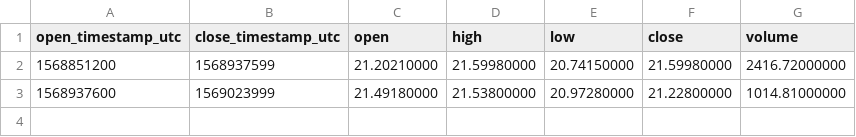
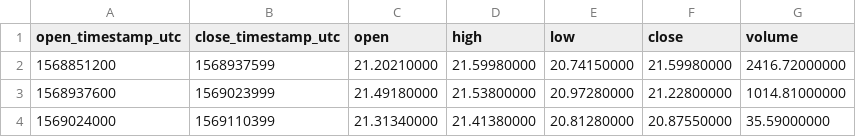
Before and after one commit to cryptobigbro/binance-BNBBUSD, a CSV file: binance-BNBBUSD-1d.csv, drawn as a sheet.

```diff
--- a/binance-BNBBUSD-1d.csv
+++ b/binance-BNBBUSD-1d.csv
@@ -3 +3,2 @@ open_timestamp_utc,close_timestamp_utc,open,high,low,close,volume
 1568937600,1569023999,21.49180000,21.53800000,20.97280000,21.22800000,1014.81000000
+1569024000,1569110399,21.31340000,21.41380000,20.81280000,20.87550000,35.59000000
```
Also changed, not shown: binance-BNBBUSD-1h.csv, 1 other file.
